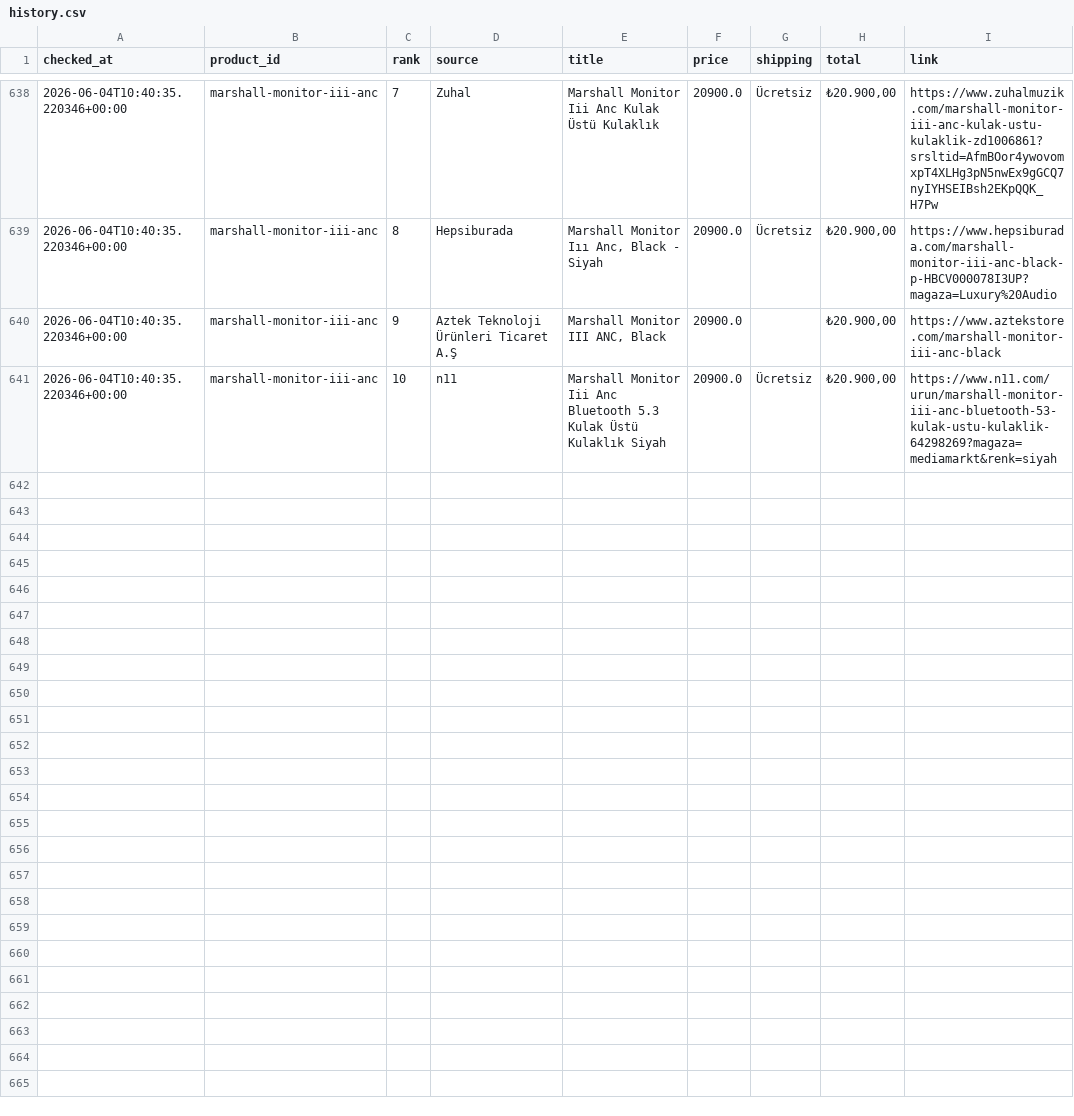
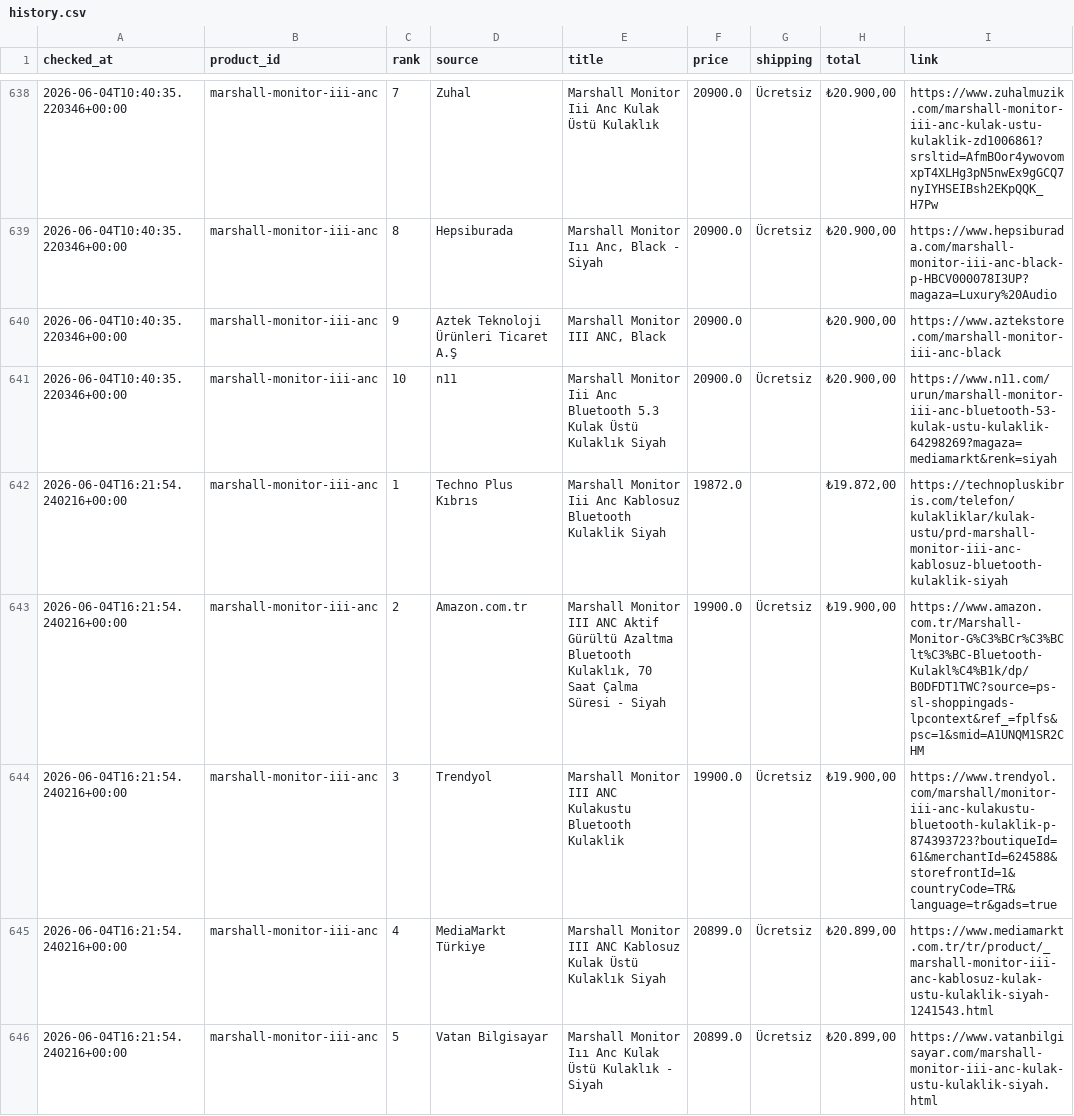
Before and after one commit to bozkurt1453-am/price-tracker, a CSV file: data/history.csv, drawn as a sheet; only a part is shown, gaps mark what is left out; the diff covers the shown part only; the diff names each change by its address in the sheet, - before the commit and + after, or states it on an @@ line.

Commit message:
Update price data

```diff
--- a/data/history.csv
+++ b/data/history.csv
+row 642: 2026-06-04T16:21:54.240216+00:00 | marshall-monitor-iii-anc | 1 | Techno Plus Kıbrıs | Marshall Monitor Iii Anc Kablosuz Bluetooth Kulaklik Siyah | 19872.0 |  | ₺19.872,00 | https://technopluskibris.com/telefon/kulakliklar/kulak-ustu/prd-marshall-monitor-iii-anc-kablosuz-bluetooth-kulaklik-siyah
+row 643: 2026-06-04T16:21:54.240216+00:00 | marshall-monitor-iii-anc | 2 | Amazon.com.tr | Marshall Monitor III ANC Aktif Gürültü Azaltma Bluetooth Kulaklık, 70 Saat Çalma Süresi - Siyah | 19900.0 | Ücretsiz | ₺19.900,00 | https://www.amazon.com.tr/Marshall-Monitor-G%C3%BCr%C3%BClt%C3%BC-Bluetooth-Kulakl%C4%B1k/dp/B0DFDT1TWC?source=ps-sl-shoppingads-lpcontext&ref_=fplfs&psc=1&smid=A1UNQM1SR2CHM
+row 644: 2026-06-04T16:21:54.240216+00:00 | marshall-monitor-iii-anc | 3 | Trendyol | Marshall Monitor III ANC Kulakustu Bluetooth Kulaklik | 19900.0 | Ücretsiz | ₺19.900,00 | https://www.trendyol.com/marshall/monitor-iii-anc-kulakustu-bluetooth-kulaklik-p-874393723?boutiqueId=61&merchantId=624588&storefrontId=1&countryCode=TR&language=tr&gads=true
+row 645: 2026-06-04T16:21:54.240216+00:00 | marshall-monitor-iii-anc | 4 | MediaMarkt Türkiye | Marshall Monitor III ANC Kablosuz Kulak Üstü Kulaklık Siyah | 20899.0 | Ücretsiz | ₺20.899,00 | https://www.mediamarkt.com.tr/tr/product/_marshall-monitor-iii-anc-kablosuz-kulak-ustu-kulaklik-siyah-1241543.html
+row 646: 2026-06-04T16:21:54.240216+00:00 | marshall-monitor-iii-anc | 5 | Vatan Bilgisayar | Marshall Monitor Iıı Anc Kulak Üstü Kulaklık - Siyah | 20899.0 | Ücretsiz | ₺20.899,00 | https://www.vatanbilgisayar.com/marshall-monitor-iii-anc-kulak-ustu-kulaklik-siyah.html
```
Also changed, not shown: 5 added rows elsewhere in this file, 1 other file.
